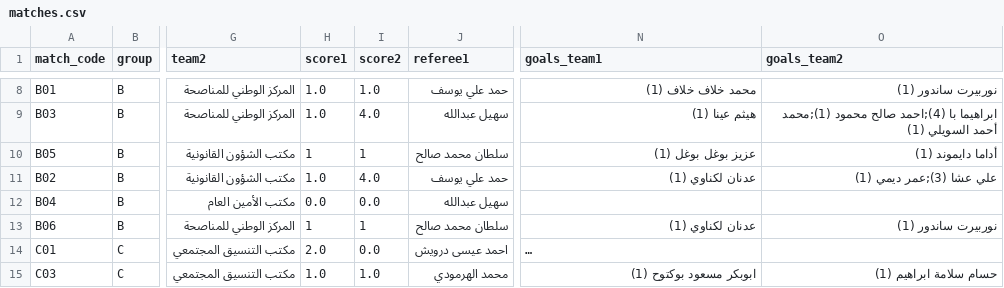
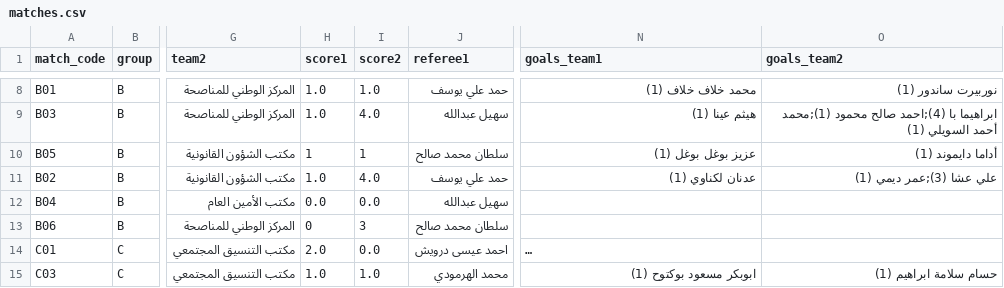
Before and after one commit to gido70/Championship-Mansour-Bin-Zaid-Cup--2026, a CSV file: data/matches.csv, drawn as a sheet; only a part is shown, gaps mark what is left out; long unchanged cells end in …; the diff names each change by its address in the sheet, - before the commit and + after, or states it on an @@ line.

Commit message:
Add files via upload

```diff
--- a/data/matches.csv
+++ b/data/matches.csv
-H13 (score1): 1
+H13 (score1): 0
-I13 (score2): 1
+I13 (score2): 3
-N13 (goals_team1): عدنان لكناوي (1)
+N13 (goals_team1): (empty)
-O13 (goals_team2): نوربيرت ساندور (1)
+O13 (goals_team2): (empty)
```
